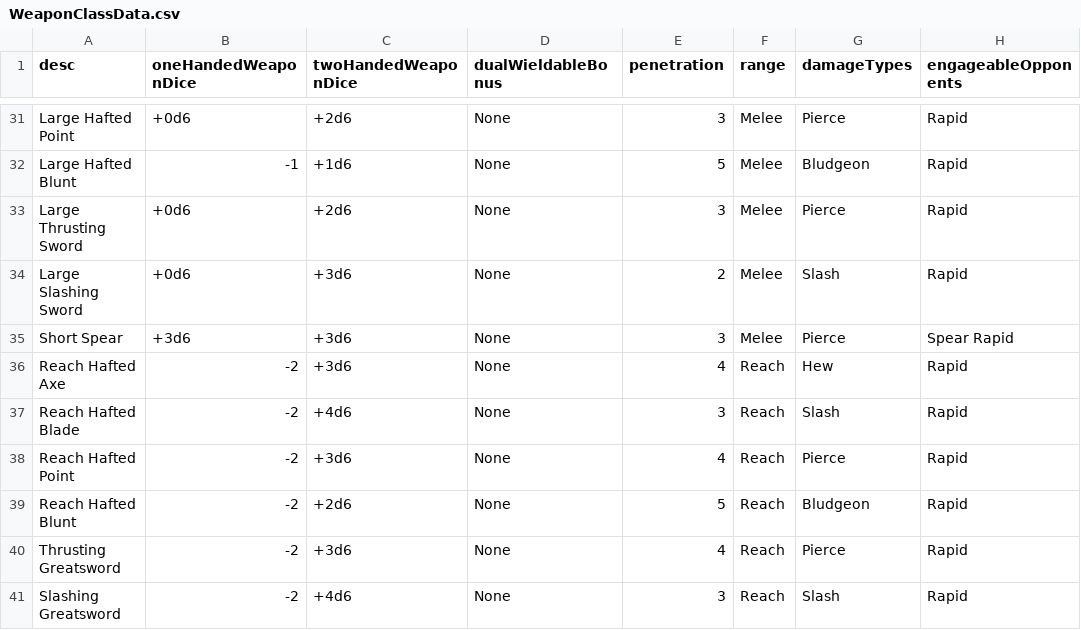
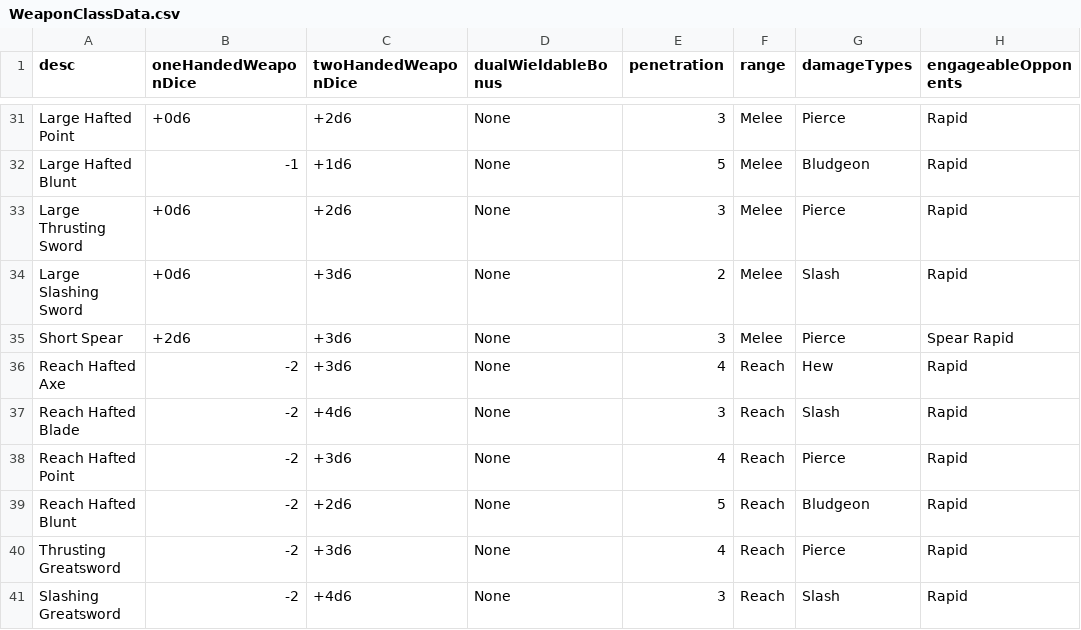
Before and after one commit to JackDanna/OldFallenCharacterSheet, a CSV file: src/Server/FallenData/WeaponClassData.csv, drawn as a sheet; only a part is shown, gaps mark what is left out; the diff names each change by its address in the sheet, - before the commit and + after, or states it on an @@ line.

Commit message:
Gave Shortspear a little nerf

```diff
--- a/src/Server/FallenData/WeaponClassData.csv
+++ b/src/Server/FallenData/WeaponClassData.csv
-B35 (oneHandedWeaponDice): +3d6
+B35 (oneHandedWeaponDice): +2d6
```
